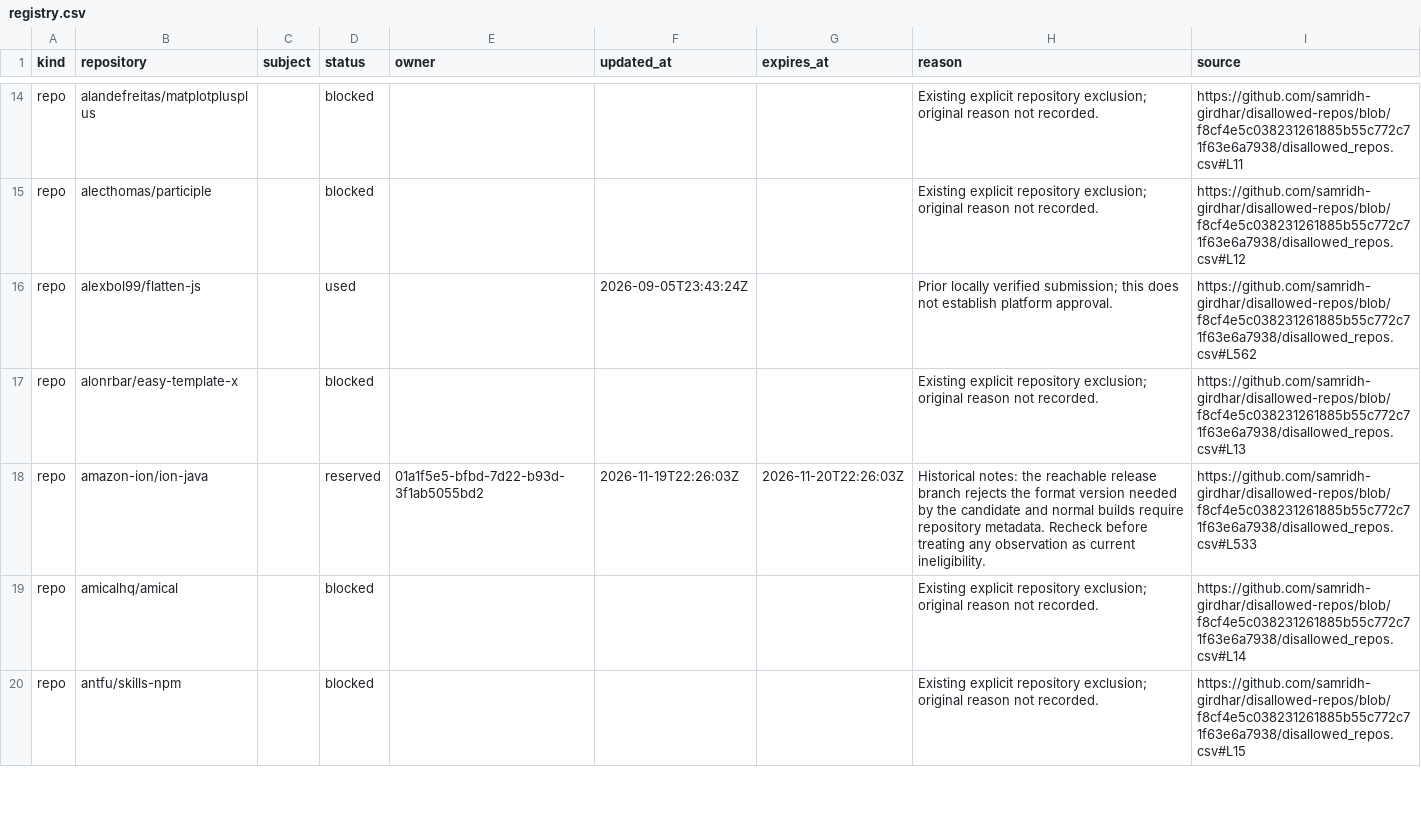
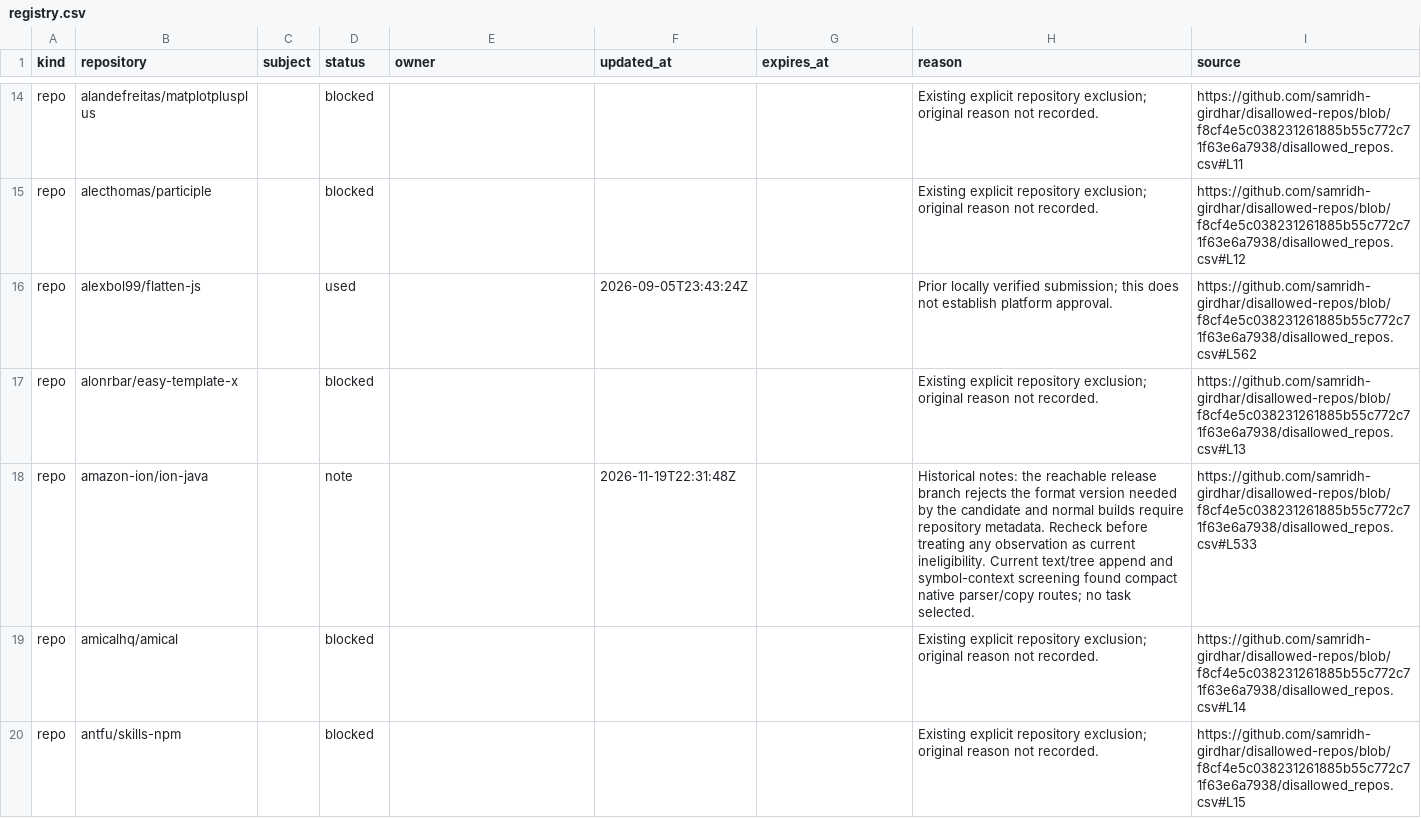
Before and after one commit to samridh-girdhar/disallowed-repos, a CSV file: registry.csv, drawn as a sheet; only a part is shown, gaps mark what is left out.

Commit message:
Release Ion Java after native compatibility screen

```diff
--- a/registry.csv
+++ b/registry.csv
@@ -17,3 +17,3 @@ repo,alexbol99/flatten-js,,used,,2026-09-05T23:43:24Z,,Prior locally verified su
 repo,alonrbar/easy-template-x,,blocked,,,,Existing explicit repository exclusion; original reason not recorded.,https://github.com/samridh-girdhar/disallowed-repos/blob/f8cf4e5c038231261885b55c772c71f63e6a7938/disallowed_repos.csv#L13
-repo,amazon-ion/ion-java,,reserved,01a1f5e5-bfbd-7d22-b93d-3f1ab5055bd2,2026-11-19T22:26:03Z,2026-11-20T22:26:03Z,Historical notes: the reachable release branch rejects the format version needed by the candidate and normal builds require repository metadata. Recheck before treating any observation as current ineligibility.,https://github.com/samridh-girdhar/disallowed-repos/blob/f8cf4e5c038231261885b55c772c71f63e6a7938/disallowed_repos.csv#L533
+repo,amazon-ion/ion-java,,note,,2026-11-19T22:31:48Z,,Historical notes: the reachable release branch rejects the format version needed by the candidate and normal builds require repository metadata. Recheck before treating any observation as current ineligibility. Current text/tree append and symbol-context screening found compact native parser/copy routes; no task selected.,https://github.com/samridh-girdhar/disallowed-repos/blob/f8cf4e5c038231261885b55c772c71f63e6a7938/disallowed_repos.csv#L533
 repo,amicalhq/amical,,blocked,,,,Existing explicit repository exclusion; original reason not recorded.,https://github.com/samridh-girdhar/disallowed-repos/blob/f8cf4e5c038231261885b55c772c71f63e6a7938/disallowed_repos.csv#L14
```
